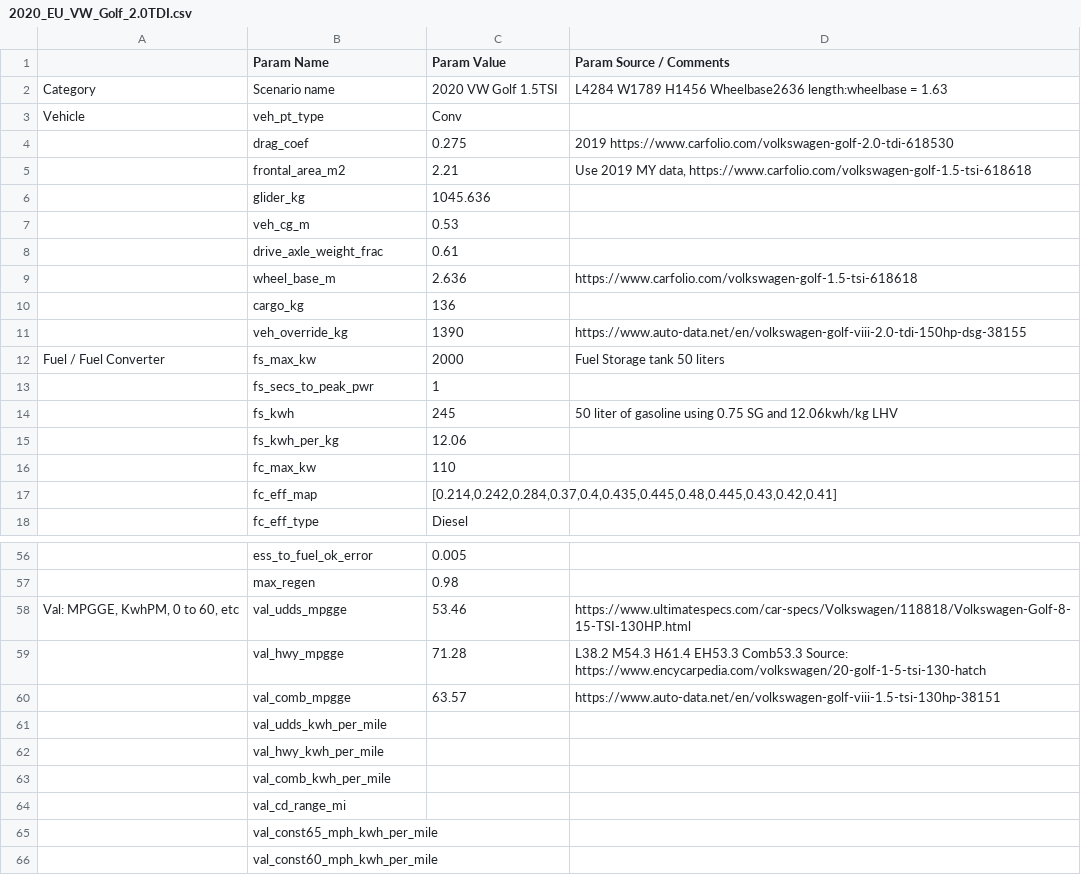
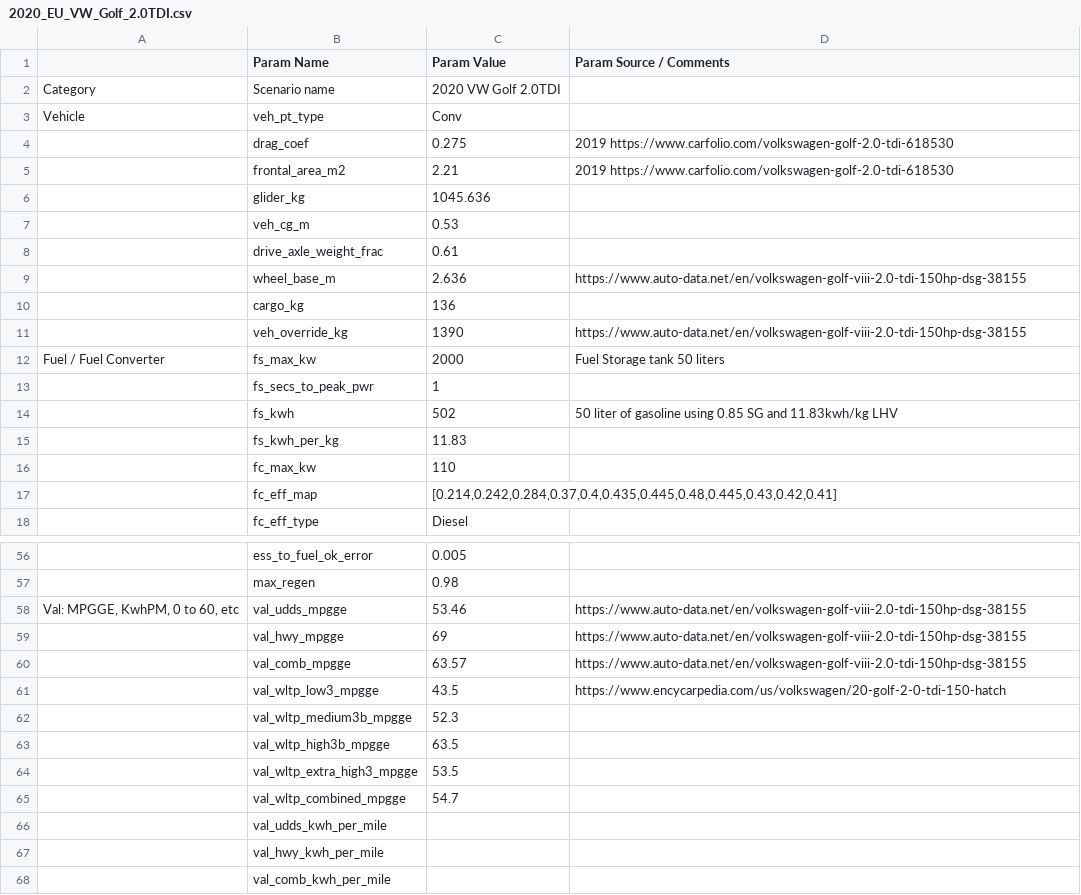
Before and after one commit to NREL/fastsim, a CSV file: fastsim/resources/vehdb/2020_EU_VW_Golf_2.0TDI.csv, drawn as a sheet; only a part is shown, gaps mark what is left out; the shorter side is filled out with more unchanged rows; the diff names each change by its address in the sheet, - before the commit and + after, or states it on an @@ line.

Commit message:
MY2020 Golf VIII 2.0 TDI params fixed

```diff
--- a/fastsim/resources/vehdb/2020_EU_VW_Golf_2.0TDI.csv
+++ b/fastsim/resources/vehdb/2020_EU_VW_Golf_2.0TDI.csv
-C2 (Param Value): 2020 VW Golf 1.5TSI
+C2 (Param Value): 2020 VW Golf 2.0TDI
-D2 (Param Source / Comments): L4284 W1789 H1456 Wheelbase2636 length:wheelbase = 1.63
+D2 (Param Source / Comments): (empty)
-D5 (Param Source / Comments): Use 2019 MY data, https://www.carfolio.com/volkswagen-golf-1.5-tsi-618618
+D5 (Param Source / Comments): 2019 https://www.carfolio.com/volkswagen-golf-2.0-tdi-618530
-D9 (Param Source / Comments): https://www.carfolio.com/volkswagen-golf-1.5-tsi-618618
+D9 (Param Source / Comments): https://www.auto-data.net/en/volkswagen-golf-viii-2.0-tdi-150hp-dsg-38155
-C14 (Param Value): 245
+C14 (Param Value): 502
-D14 (Param Source / Comments): …gasoline using 0.75 SG and 12.06kwh/kg LHV
+D14 (Param Source / Comments): …gasoline using 0.85 SG and 11.83kwh/kg LHV
-C15 (Param Value): 12.06
+C15 (Param Value): 11.83
-D58 (Param Source / Comments): https://www.ultimatespecs.com/car-specs/Volkswagen/118818/Volkswagen-Golf-8-15-TSI-130HP.html
+D58 (Param Source / Comments): https://www.auto-data.net/en/volkswagen-golf-viii-2.0-tdi-150hp-dsg-38155
-C59 (Param Value): 71.28
+C59 (Param Value): 69
-D59 (Param Source / Comments): L38.2 M54.3 H61.4 EH53.3 Comb53.3 Source: https://www.encycarpedia.com/volkswagen/20-golf-1-5-tsi-130-hatch
+D59 (Param Source / Comments): https://www.auto-data.net/en/volkswagen-golf-viii-2.0-tdi-150hp-dsg-38155
-D60 (Param Source / Comments): https://www.auto-data.net/en/volkswagen-golf-viii-1.5-tsi-130hp-38151
+D60 (Param Source / Comments): https://www.auto-data.net/en/volkswagen-golf-viii-2.0-tdi-150hp-dsg-38155
+row 61:  | val_wltp_low3_mpgge | 43.5 | https://www.encycarpedia.com/us/volkswagen/20-golf-2-0-tdi-150-hatch
+row 62:  | val_wltp_medium3b_mpgge | 52.3
+row 63:  | val_wltp_high3b_mpgge | 63.5
+row 64:  | val_wltp_extra_high3_mpgge | 53.5
+row 65:  | val_wltp_combined_mpgge | 54.7
```
